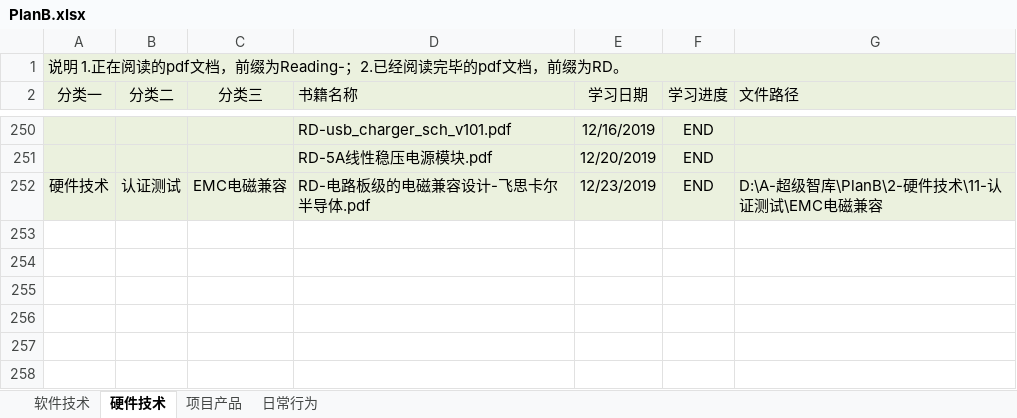
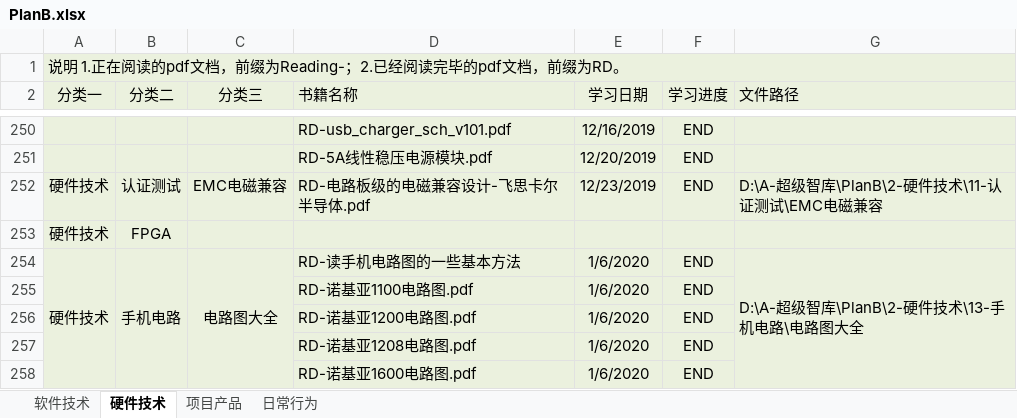
Before and after one commit to ShellAlbert/Summary2019, an Excel workbook: PlanB/PlanB.xlsx, sheet 硬件技术, drawn as a sheet; only a part is shown, gaps mark what is left out; values as stored, in another font and other column widths than the file's, no borders; the diff names each change by its address in the sheet, - before the commit and + after, or states it on an @@ line.

```diff
--- a/PlanB/PlanB.xlsx (sheet 硬件技术)
+++ b/PlanB/PlanB.xlsx (sheet 硬件技术)
+row 253: 硬件技术 | FPGA
+row 254: 硬件技术 | 手机电路 | 电路图大全 | RD-读手机电路图的一些基本方法 | 1/6/2020 | END | D:\A-超级智库\PlanB\2-硬件技术\13-手机电路\电路图大全
+row 255:  |  |  | RD-诺基亚1100电路图.pdf | 1/6/2020 | END
+row 256:  |  |  | RD-诺基亚1200电路图.pdf | 1/6/2020 | END
+row 257:  |  |  | RD-诺基亚1208电路图.pdf | 1/6/2020 | END
+row 258:  |  |  | RD-诺基亚1600电路图.pdf | 1/6/2020 | END
```
Also changed, not shown: sheet 软件技术, sheet 项目产品.
